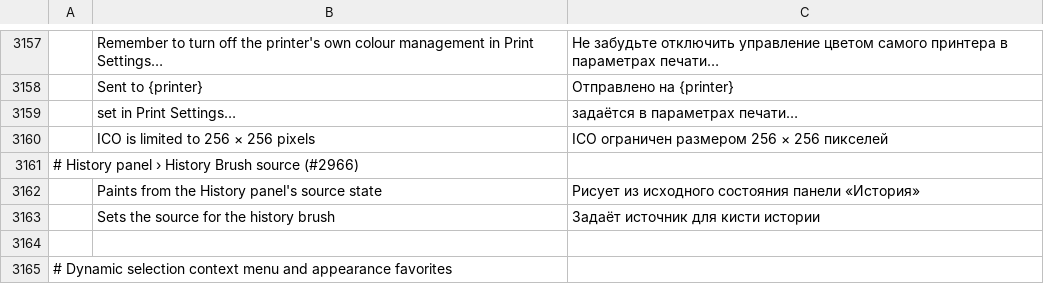
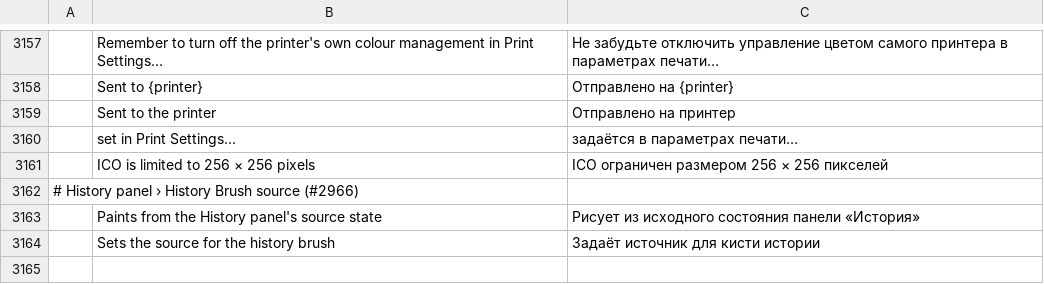
Before and after one commit to ZyntaaX/photocraft, a TSV file: crates/ui-egui/src/i18n/ru.tsv, drawn as a sheet; only a part is shown, gaps mark what is left out; the shorter side is filled out with more unchanged rows; the diff names each change by its address in the sheet, - before the commit and + after, or states it on an @@ line.

```diff
--- a/crates/ui-egui/src/i18n/ru.tsv
+++ b/crates/ui-egui/src/i18n/ru.tsv
+row 3159:  | Sent to the printer | Отправлено на принтер
```
Also changed, not shown: crates/ui-egui/src/i18n/el.tsv, crates/ui-egui/src/i18n/fr.tsv, 18 other files.
